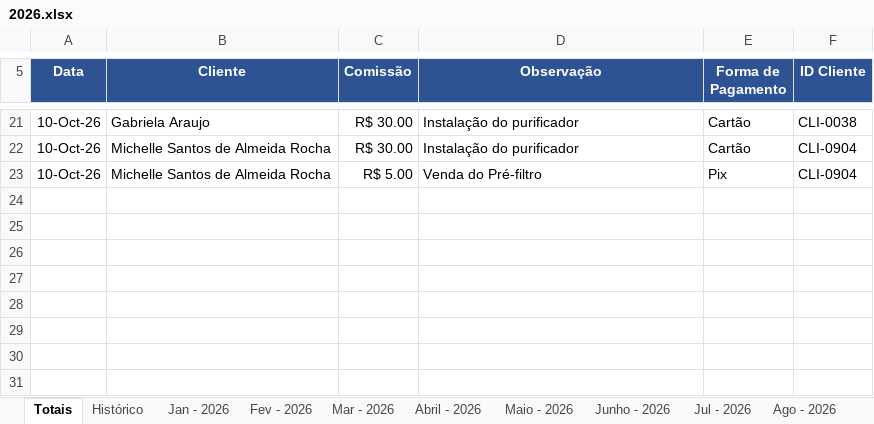
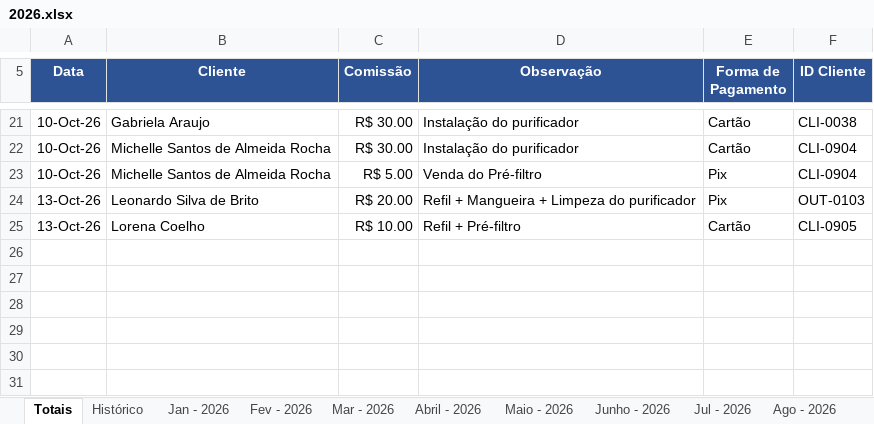
Before and after one commit to backupplanetaagua2025-hub/Comiss-es-Wiliam, an Excel workbook: 2026.xlsx, sheet Totais, drawn as a sheet; only a part is shown, gaps mark what is left out; values as stored, in another font and other column widths than the file's, no borders; table styles not drawn; the diff names each change by its address in the sheet, - before the commit and + after, or states it on an @@ line.

Commit message:
Atualizacao das comissoes - 13/10/2026 14:48

```diff
--- a/2026.xlsx (sheet Totais)
+++ b/2026.xlsx (sheet Totais)
-row 24: (empty)
+row 24: 13-Oct-26 | Leonardo Silva de Brito | R$ 20.00 | Refil + Mangueira + Limpeza do purificador | Pix | OUT-0103
-row 25: (empty)
+row 25: 13-Oct-26 | Lorena Coelho | R$ 10.00 | Refil + Pré-filtro | Cartão | CLI-0905
```
